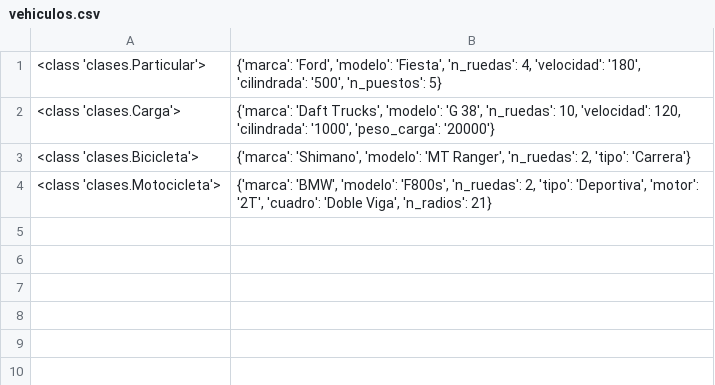
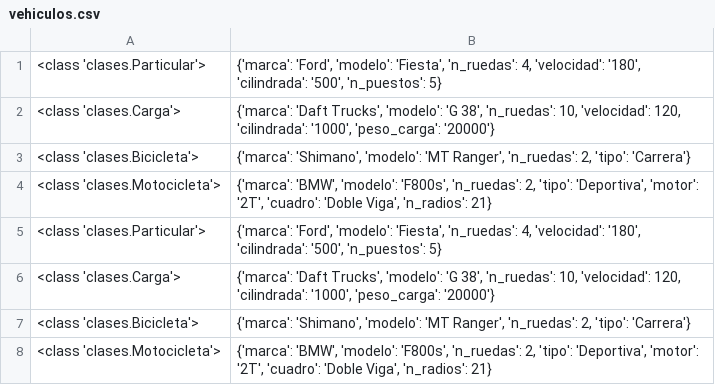
Before and after one commit to diazalejandra/M3-Final-Clases-Heredadas, a CSV file: vehiculos.csv, drawn as a sheet.

Commit message:
Refactor y diagrama de clases

```diff
--- a/vehiculos.csv
+++ b/vehiculos.csv
@@ -4 +4,5 @@
 <class 'clases.Motocicleta'>,"{'marca': 'BMW', 'modelo': 'F800s', 'n_ruedas': 2, 'tipo': 'Deportiva', 'motor': '2T', 'cuadro': 'Doble Viga', 'n_radios': 21}"
+<class 'clases.Particular'>,"{'marca': 'Ford', 'modelo': 'Fiesta', 'n_ruedas': 4, 'velocidad': '180', 'cilindrada': '500', 'n_puestos': 5}"
+<class 'clases.Carga'>,"{'marca': 'Daft Trucks', 'modelo': 'G 38', 'n_ruedas': 10, 'velocidad': 120, 'cilindrada': '1000', 'peso_carga': '20000'}"
+<class 'clases.Bicicleta'>,"{'marca': 'Shimano', 'modelo': 'MT Ranger', 'n_ruedas': 2, 'tipo': 'Carrera'}"
+<class 'clases.Motocicleta'>,"{'marca': 'BMW', 'modelo': 'F800s', 'n_ruedas': 2, 'tipo': 'Deportiva', 'motor': '2T', 'cuadro': 'Doble Viga', 'n_radios': 21}"
```
Also changed, not shown: 5 other files.
